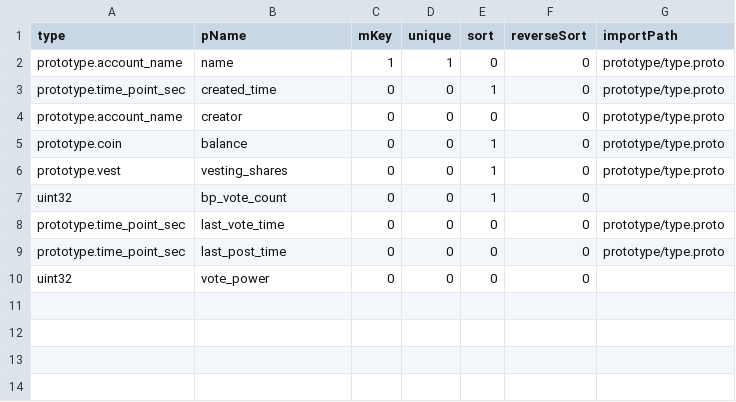
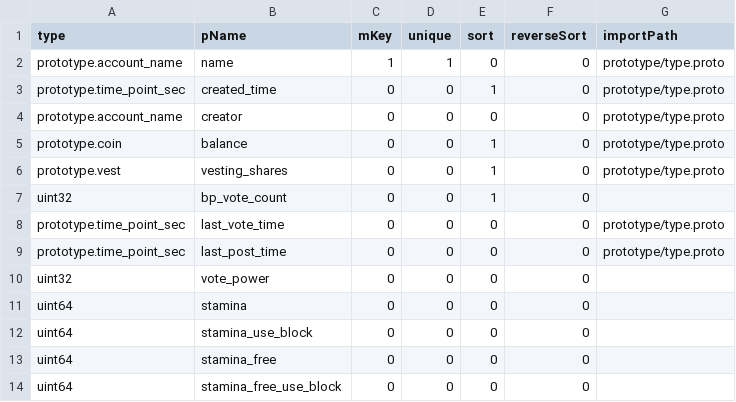
Before and after one commit to coschain/contentos-go, a CSV file: app/table/table-define/account.csv, drawn as a sheet; the diff names each change by its address in the sheet, - before the commit and + after, or states it on an @@ line.

```diff
--- a/app/table/table-define/account.csv
+++ b/app/table/table-define/account.csv
+row 11: uint64 | stamina | 0 | 0 | 0 | 0
+row 12: uint64 | stamina_use_block | 0 | 0 | 0 | 0
+row 13: uint64 | stamina_free | 0 | 0 | 0 | 0
+row 14: uint64 | stamina_free_use_block | 0 | 0 | 0 | 0
```
Also changed, not shown: 25 other files.
